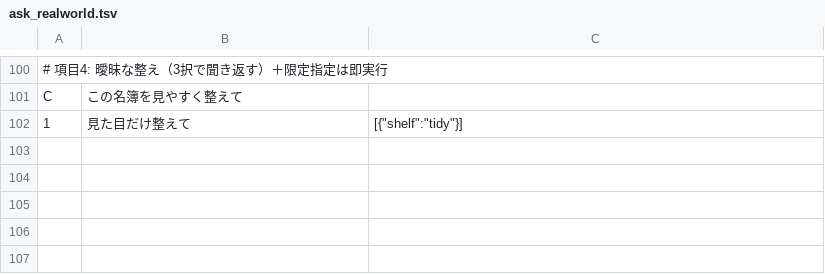
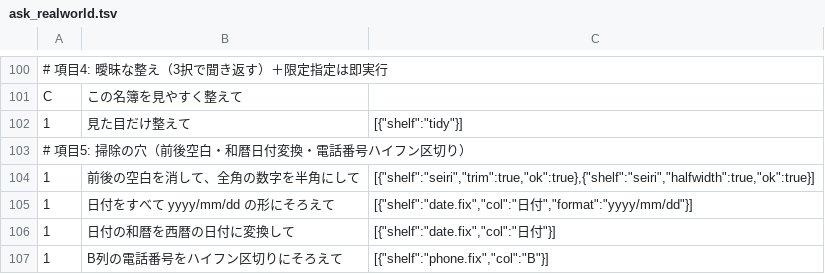
Before and after one commit to shu1551/shu-gas-manager, a TSV file: ws_exam/ask_realworld.tsv, drawn as a sheet; only a part is shown, gaps mark what is left out; the diff names each change by its address in the sheet, - before the commit and + after, or states it on an @@ line.

Commit message:
ws_shelves: 前後空白seiri・和暦日付変換date.fix・電話番号ハイフン区切りphone.fixを追加 (項目5)

```diff
--- a/ws_exam/ask_realworld.tsv
+++ b/ws_exam/ask_realworld.tsv
+row 103: # 項目5: 掃除の穴（前後空白・和暦日付変換・電話番号ハイフン区切り）
+row 104: 1 | 前後の空白を消して、全角の数字を半角にして | [{"shelf":"seiri","trim":true,"ok":true},{"shelf":"seiri","halfwidth":true,"ok":true}]
+row 105: 1 | 日付をすべて yyyy/mm/dd の形にそろえて | [{"shelf":"date.fix","col":"日付","format":"yyyy/mm/dd"}]
+row 106: 1 | 日付の和暦を西暦の日付に変換して | [{"shelf":"date.fix","col":"日付"}]
+row 107: 1 | B列の電話番号をハイフン区切りにそろえて | [{"shelf":"phone.fix","col":"B"}]
```
Also changed, not shown: ws_exam/phrases_整える.tsv, 4 other files.
